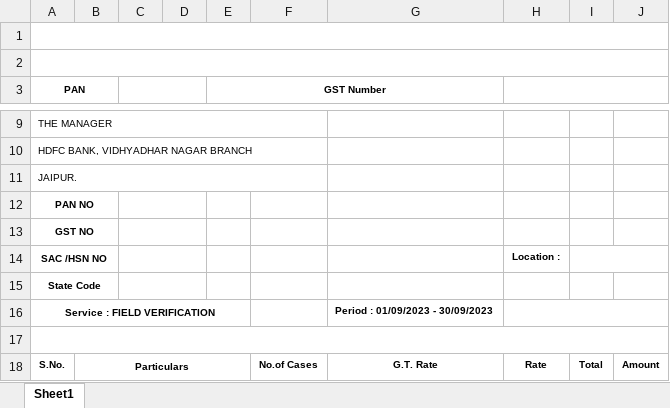
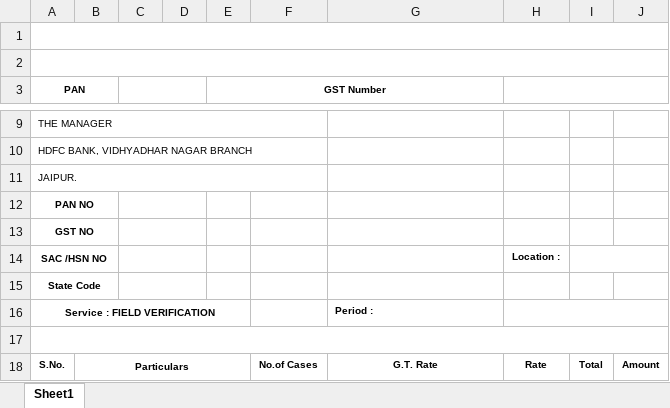
Before and after one commit to archit00sharma/cmb-dev, an Excel workbook: public/invoices/invoice_format/format_1.xlsx, sheet Sheet1, drawn as a sheet; only a part is shown, gaps mark what is left out; values as stored, in another font and other column widths than the file's, no borders; the diff names each change by its address in the sheet, - before the commit and + after, or states it on an @@ line.

Commit message:
excel modified

```diff
--- a/public/invoices/invoice_format/format_1.xlsx (sheet Sheet1)
+++ b/public/invoices/invoice_format/format_1.xlsx (sheet Sheet1)
-G16: Period : 01/09/2023 - 30/09/2023
+G16: Period :
```
Also changed, not shown: 1 other file.
